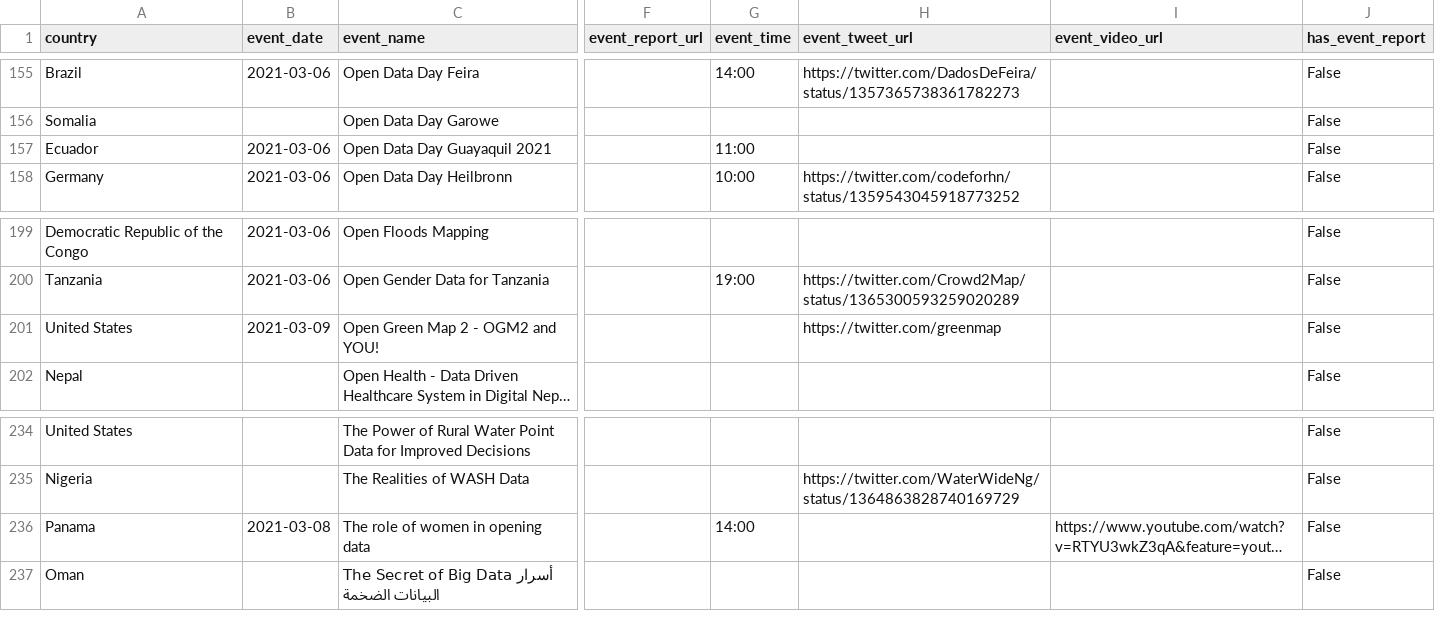
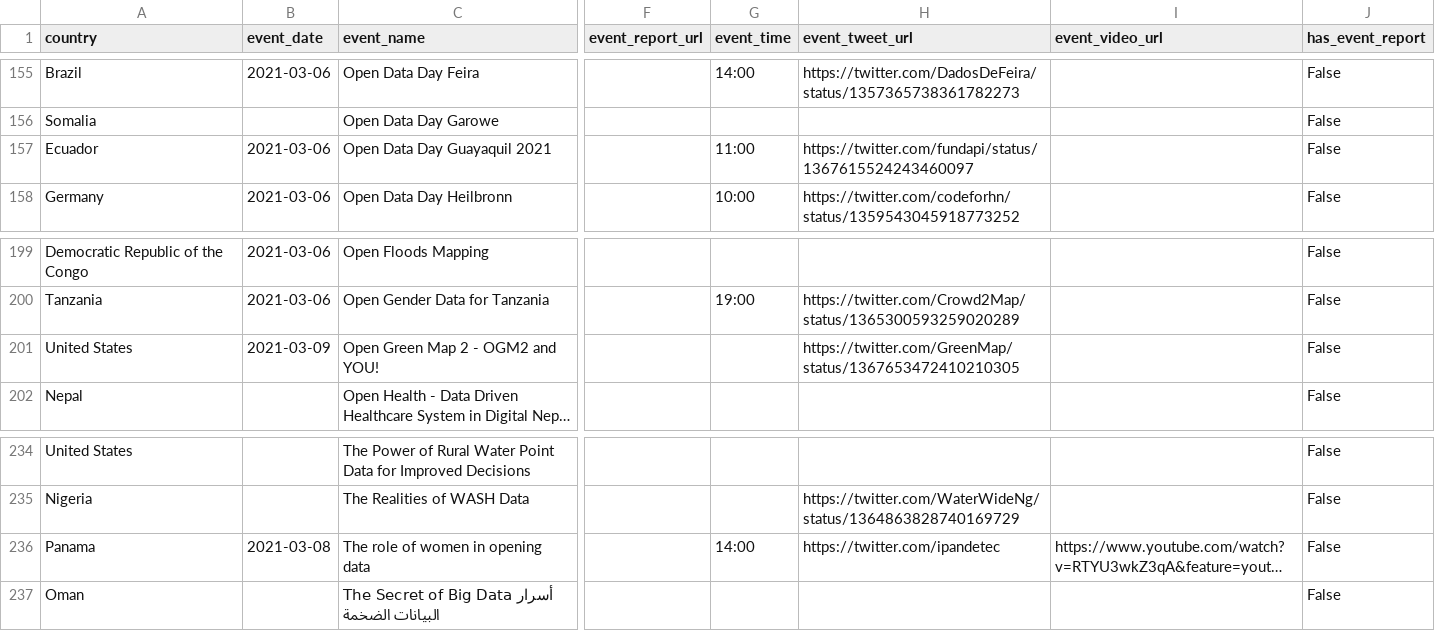
Before and after one commit to okfn/opendataday, a CSV file: Datasets/Events 2021.csv, drawn as a sheet; only a part is shown, gaps mark what is left out; long unchanged cells end in …; the diff names each change by its address in the sheet, - before the commit and + after, or states it on an @@ line.

```diff
--- a/Datasets/Events 2021.csv
+++ b/Datasets/Events 2021.csv
-H157 (event_tweet_url): (empty)
+H157 (event_tweet_url): https://twitter.com/fundapi/status/1367615524243460097
-H201 (event_tweet_url): https://twitter.com/greenmap
+H201 (event_tweet_url): https://twitter.com/GreenMap/status/1367653472410210305
-H236 (event_tweet_url): (empty)
+H236 (event_tweet_url): https://twitter.com/ipandetec
```
Also changed, not shown: 1 other file.
